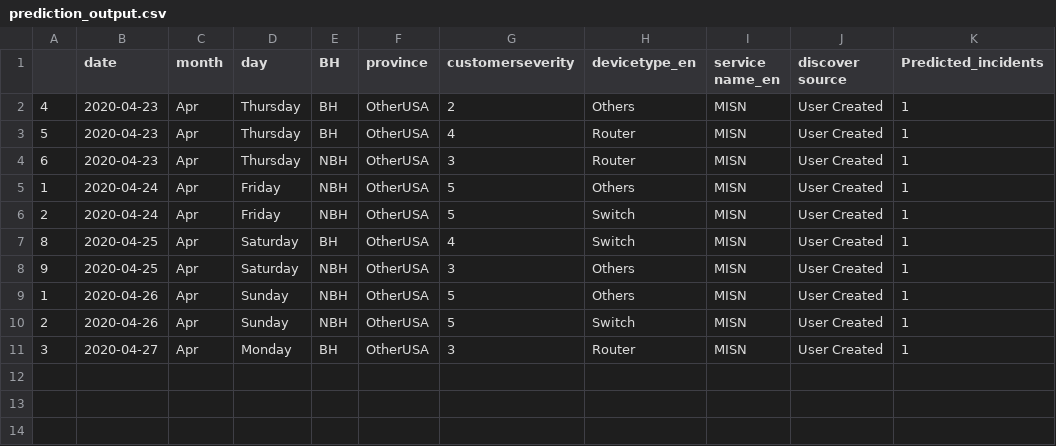
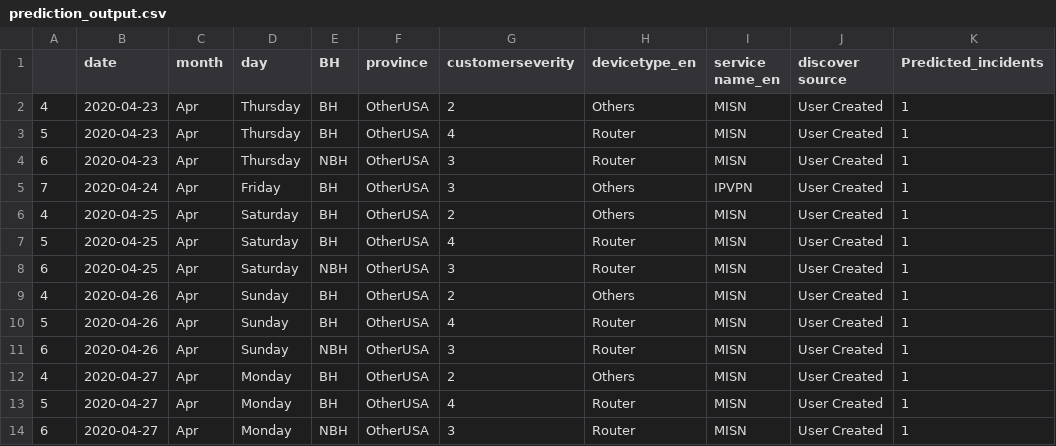
Before and after one commit to AnalyticsSolution/IncidentPredictionTraining, a CSV file: Output/prediction_output.csv, drawn as a sheet.

Commit message:
Pushing Output files to GIT repo

```diff
--- a/Output/prediction_output.csv
+++ b/Output/prediction_output.csv
@@ -4,8 +4,11 @@
 6,2020-04-23,Apr,Thursday,NBH,OtherUSA,3,Router,MISN,User Created,1
-1,2020-04-24,Apr,Friday,NBH,OtherUSA,5,Others,MISN,User Created,1
-2,2020-04-24,Apr,Friday,NBH,OtherUSA,5,Switch,MISN,User Created,1
-8,2020-04-25,Apr,Saturday,BH,OtherUSA,4,Switch,MISN,User Created,1
-9,2020-04-25,Apr,Saturday,NBH,OtherUSA,3,Others,MISN,User Created,1
-1,2020-04-26,Apr,Sunday,NBH,OtherUSA,5,Others,MISN,User Created,1
-2,2020-04-26,Apr,Sunday,NBH,OtherUSA,5,Switch,MISN,User Created,1
-3,2020-04-27,Apr,Monday,BH,OtherUSA,3,Router,MISN,User Created,1
+7,2020-04-24,Apr,Friday,BH,OtherUSA,3,Others,IPVPN,User Created,1
+4,2020-04-25,Apr,Saturday,BH,OtherUSA,2,Others,MISN,User Created,1
+5,2020-04-25,Apr,Saturday,BH,OtherUSA,4,Router,MISN,User Created,1
+6,2020-04-25,Apr,Saturday,NBH,OtherUSA,3,Router,MISN,User Created,1
+4,2020-04-26,Apr,Sunday,BH,OtherUSA,2,Others,MISN,User Created,1
+5,2020-04-26,Apr,Sunday,BH,OtherUSA,4,Router,MISN,User Created,1
+6,2020-04-26,Apr,Sunday,NBH,OtherUSA,3,Router,MISN,User Created,1
+4,2020-04-27,Apr,Monday,BH,OtherUSA,2,Others,MISN,User Created,1
+5,2020-04-27,Apr,Monday,BH,OtherUSA,4,Router,MISN,User Created,1
+6,2020-04-27,Apr,Monday,NBH,OtherUSA,3,Router,MISN,User Created,1
```
Also changed, not shown: Output/prediction_model_metrics.csv, 2 other files.
